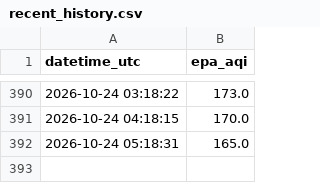
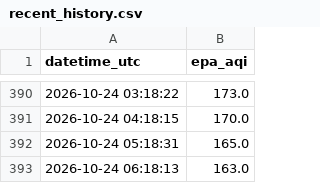
Before and after one commit to talha-64/AQI_Predictor, a CSV file: predictions/recent_history.csv, drawn as a sheet; only a part is shown, gaps mark what is left out.

```diff
--- a/predictions/recent_history.csv
+++ b/predictions/recent_history.csv
@@ -392 +392,2 @@ datetime_utc,epa_aqi
 2026-10-24 05:18:31,165.0
+2026-10-24 06:18:13,163.0
```
Also changed, not shown: 1 other file.
